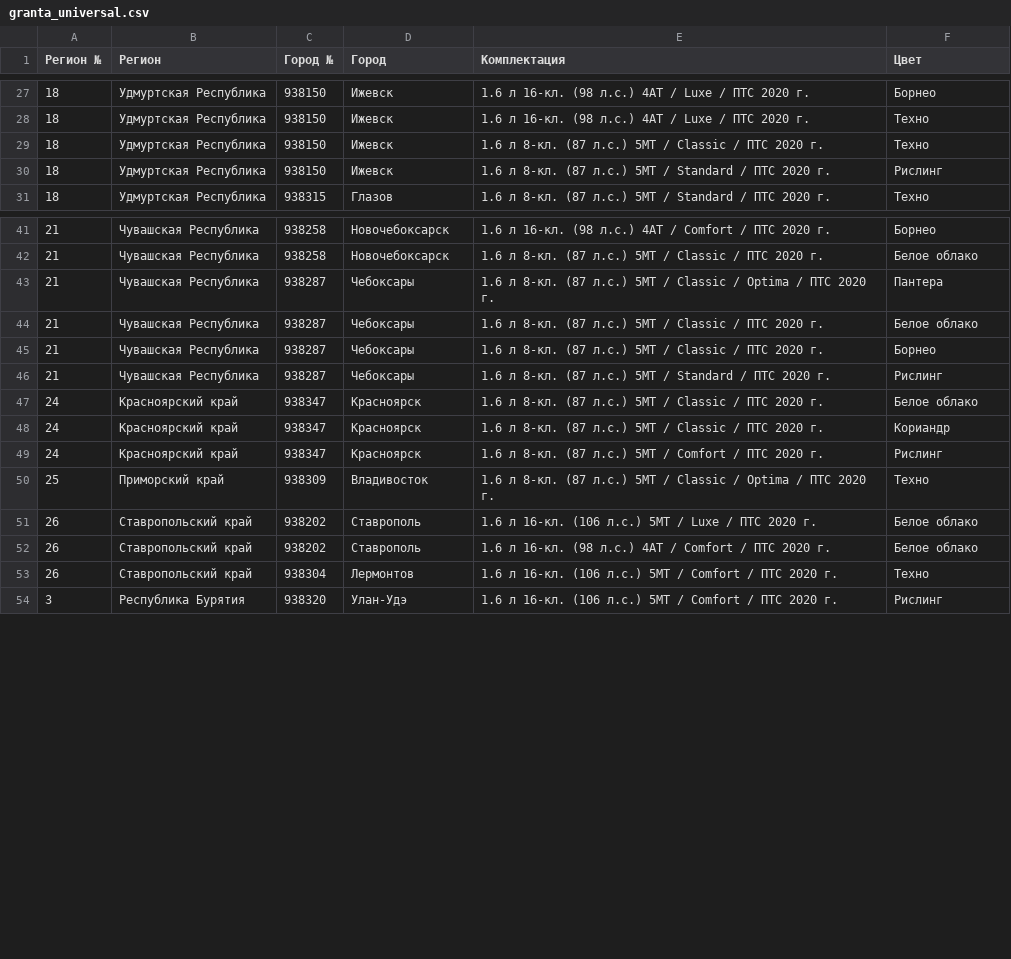
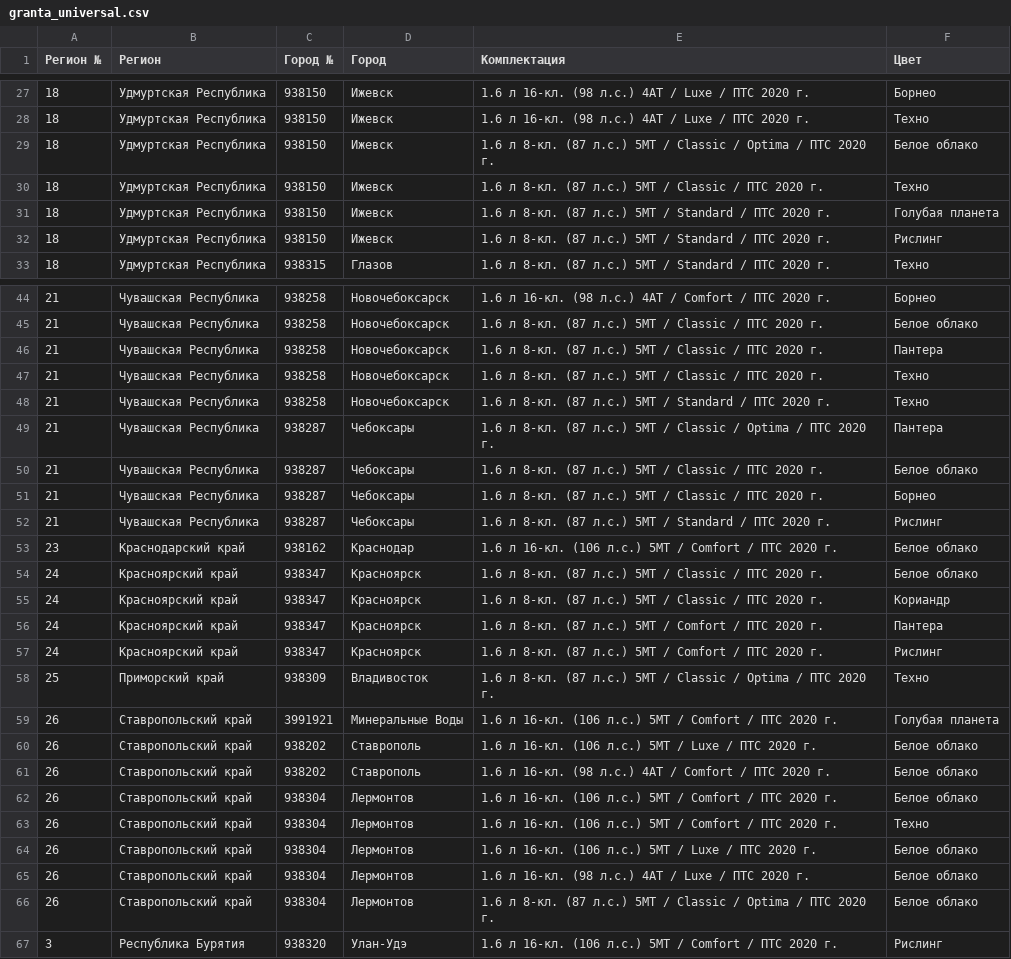
Before and after one commit to kafeg/ladacsv, a CSV file: granta_universal.csv, drawn as a sheet; only a part is shown, gaps mark what is left out; the diff covers the shown part only; the diff names each change by its address in the sheet, - before the commit and + after, or states it on an @@ line.

```diff
--- a/granta_universal.csv
+++ b/granta_universal.csv
+row 29: 18 | Удмуртская Республика | 938150 | Ижевск | 1.6 л 8-кл. (87 л.с.) 5МТ / Classic / Optima / ПТС 2020 г. | Белое облако
+row 31: 18 | Удмуртская Республика | 938150 | Ижевск | 1.6 л 8-кл. (87 л.с.) 5МТ / Standard / ПТС 2020 г. | Голубая планета
+row 46: 21 | Чувашская Республика | 938258 | Новочебоксарск | 1.6 л 8-кл. (87 л.с.) 5МТ / Classic / ПТС 2020 г. | Пантера
+row 47: 21 | Чувашская Республика | 938258 | Новочебоксарск | 1.6 л 8-кл. (87 л.с.) 5МТ / Classic / ПТС 2020 г. | Техно
+row 48: 21 | Чувашская Республика | 938258 | Новочебоксарск | 1.6 л 8-кл. (87 л.с.) 5МТ / Standard / ПТС 2020 г. | Техно
+row 53: 23 | Краснодарский край | 938162 | Краснодар | 1.6 л 16-кл. (106 л.с.) 5МТ / Comfort / ПТС 2020 г. | Белое облако
+row 56: 24 | Красноярский край | 938347 | Красноярск | 1.6 л 8-кл. (87 л.с.) 5МТ / Comfort / ПТС 2020 г. | Пантера
+row 59: 26 | Ставропольский край | 3991921 | Минеральные Воды | 1.6 л 16-кл. (106 л.с.) 5МТ / Comfort / ПТС 2020 г. | Голубая планета
+row 62: 26 | Ставропольский край | 938304 | Лермонтов | 1.6 л 16-кл. (106 л.с.) 5МТ / Comfort / ПТС 2020 г. | Белое облако
+row 64: 26 | Ставропольский край | 938304 | Лермонтов | 1.6 л 16-кл. (106 л.с.) 5МТ / Luxe / ПТС 2020 г. | Белое облако
+row 65: 26 | Ставропольский край | 938304 | Лермонтов | 1.6 л 16-кл. (98 л.с.) 4АТ / Luxe / ПТС 2020 г. | Белое облако
+row 66: 26 | Ставропольский край | 938304 | Лермонтов | 1.6 л 8-кл. (87 л.с.) 5МТ / Classic / Optima / ПТС 2020 г. | Белое облако
```
Also changed, not shown: 15 added rows, 4 removed rows and 2 edited cells elsewhere in this file, granta_liftback.csv, largus_furgon.csv, 20 other files.
